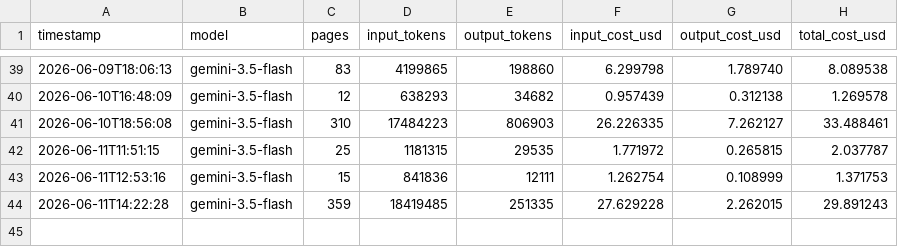
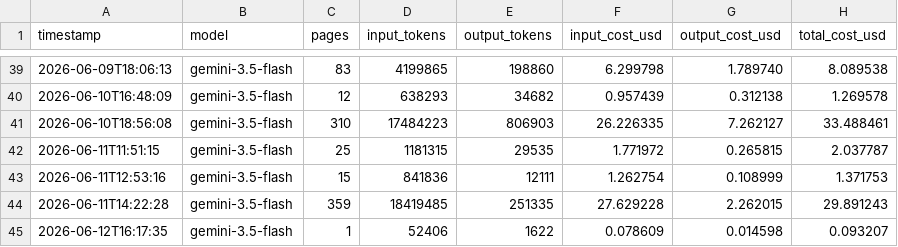
Before and after one commit to dtfalk/Solanus-Project-Pipeline, a CSV file: pipeline_v3/step_4/usage.csv, drawn as a sheet; only a part is shown, gaps mark what is left out; the diff names each change by its address in the sheet, - before the commit and + after, or states it on an @@ line.

```diff
--- a/pipeline_v3/step_4/usage.csv
+++ b/pipeline_v3/step_4/usage.csv
+row 45: 2026-06-12T16:17:35 | gemini-3.5-flash | 1 | 52406 | 1622 | 0.078609 | 0.014598 | 0.093207
```
Also changed, not shown: 2 other files.
